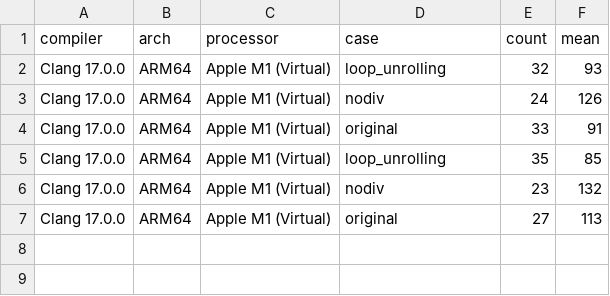
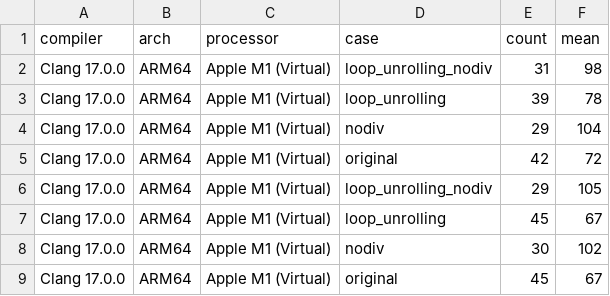
Before and after one commit to marudedameo2019/loops_c_perf, a CSV file: examples/macos_latest.csv, drawn as a sheet.

```diff
--- a/examples/macos_latest.csv
+++ b/examples/macos_latest.csv
@@ -1,7 +1,9 @@
 compiler,arch,processor,case,count,mean
-Clang 17.0.0,ARM64,Apple M1 (Virtual),loop_unrolling,32,93
-Clang 17.0.0,ARM64,Apple M1 (Virtual),nodiv,24,126
-Clang 17.0.0,ARM64,Apple M1 (Virtual),original,33,91
-Clang 17.0.0,ARM64,Apple M1 (Virtual),loop_unrolling,35,85
-Clang 17.0.0,ARM64,Apple M1 (Virtual),nodiv,23,132
-Clang 17.0.0,ARM64,Apple M1 (Virtual),original,27,113
+Clang 17.0.0,ARM64,Apple M1 (Virtual),loop_unrolling_nodiv,31,98
+Clang 17.0.0,ARM64,Apple M1 (Virtual),loop_unrolling,39,78
+Clang 17.0.0,ARM64,Apple M1 (Virtual),nodiv,29,104
+Clang 17.0.0,ARM64,Apple M1 (Virtual),original,42,72
+Clang 17.0.0,ARM64,Apple M1 (Virtual),loop_unrolling_nodiv,29,105
+Clang 17.0.0,ARM64,Apple M1 (Virtual),loop_unrolling,45,67
+Clang 17.0.0,ARM64,Apple M1 (Virtual),nodiv,30,102
+Clang 17.0.0,ARM64,Apple M1 (Virtual),original,45,67
```
Also changed, not shown: examples/ubuntu_latest.csv, 8 other files.
